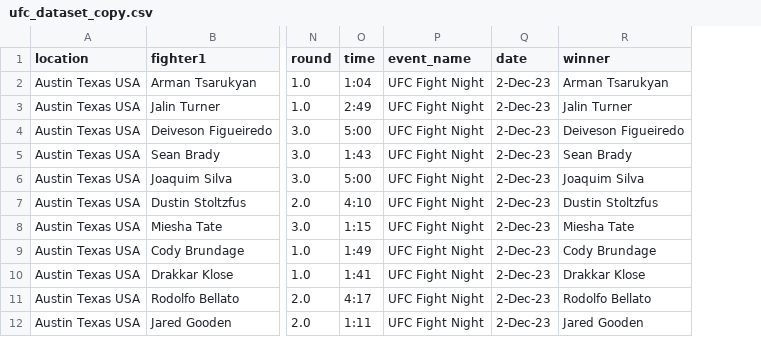
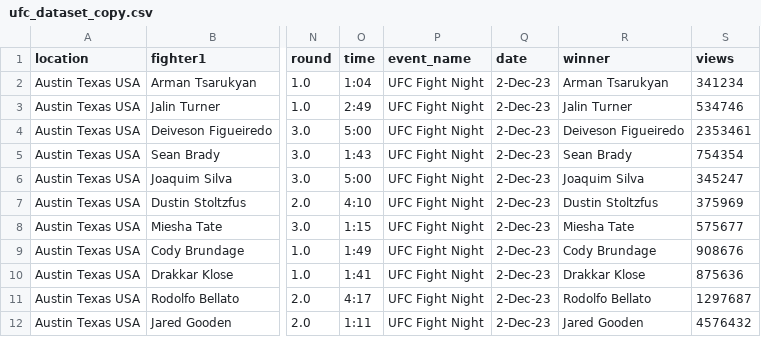
Before and after one commit to gti-sos/SOS2324-14, a CSV file: BackNRM/ufc_dataset_copy.csv, drawn as a sheet; only a part is shown, gaps mark what is left out; the diff names each change by its address in the sheet, - before the commit and + after, or states it on an @@ line.

Commit message:
+views

```diff
--- a/BackNRM/ufc_dataset_copy.csv
+++ b/BackNRM/ufc_dataset_copy.csv
+column S (views), rows 2-12: 341234 | 534746 | 2353461 | 754354 | 345247 | 375969 | 575677 | 908676 | 875636 | 1297687 | 4576432
```
Also changed, not shown: 4 other files.
